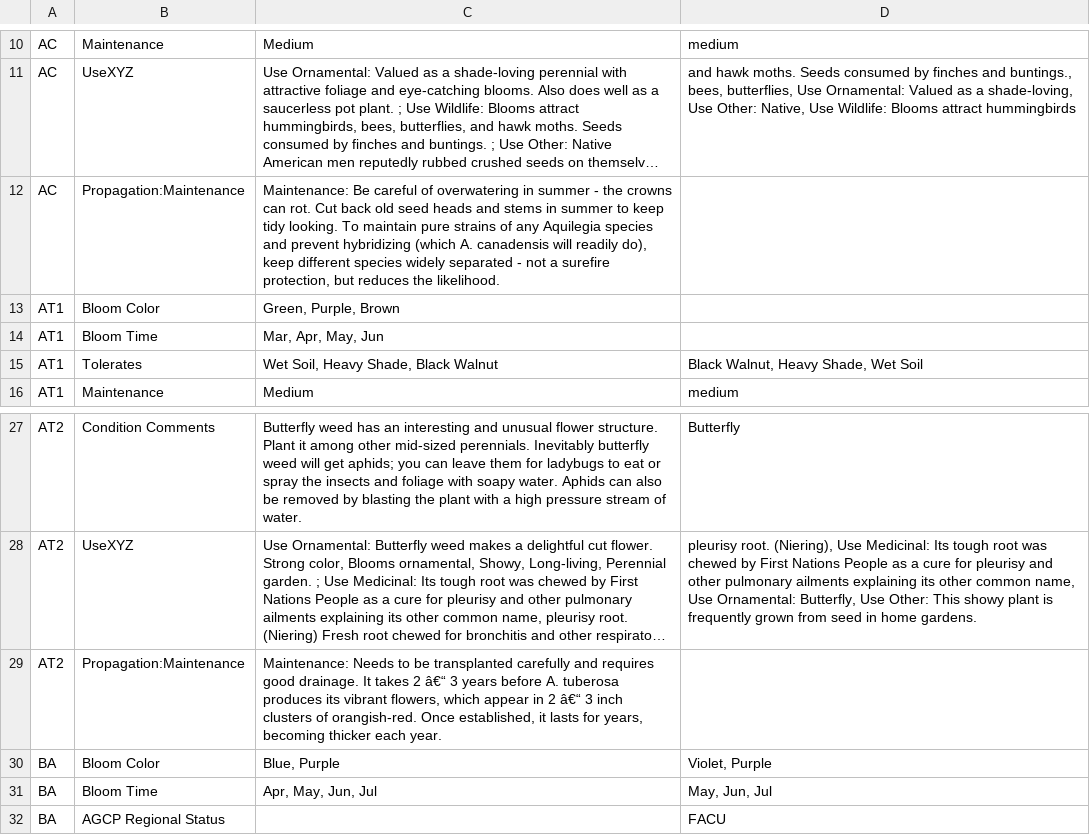
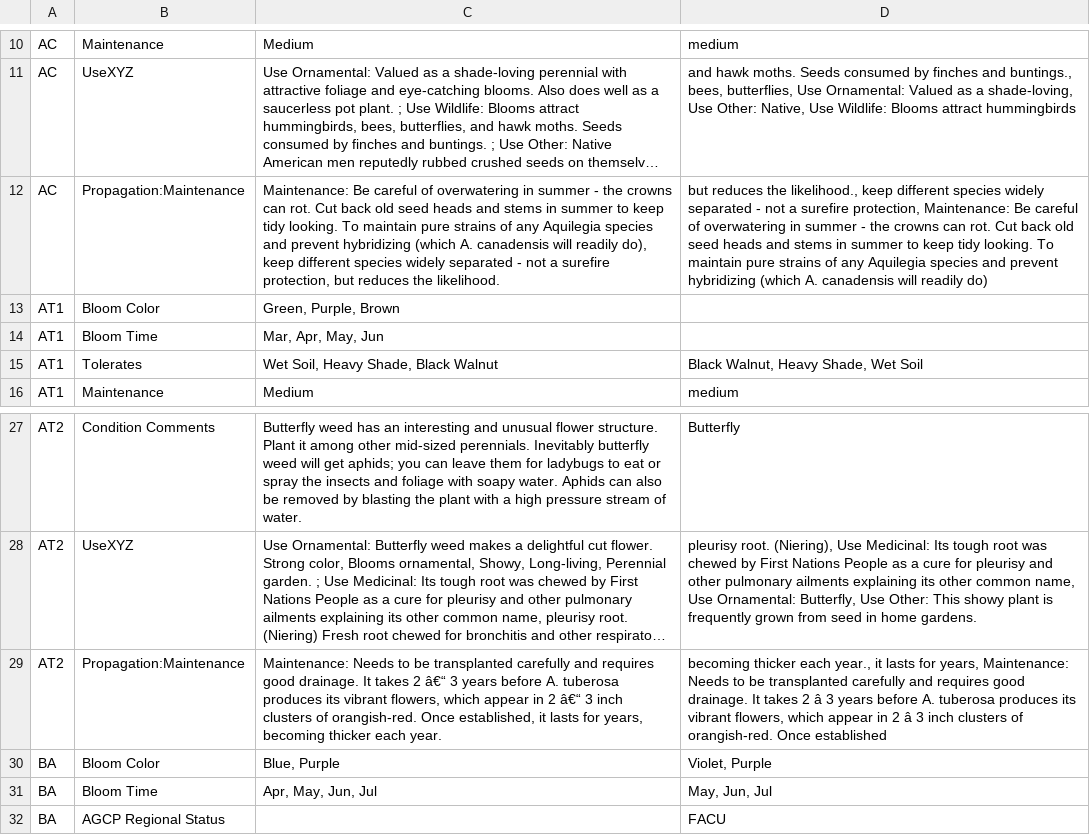
Before and after one commit to InfusedChooch/Plants, a CSV file: SampleTest/DiffReport.csv, drawn as a sheet; only a part is shown, gaps mark what is left out; long unchanged cells end in …; the diff names each change by its address in the sheet, - before the commit and + after, or states it on an @@ line.

```diff
--- a/SampleTest/DiffReport.csv
+++ b/SampleTest/DiffReport.csv
-D12: (empty)
+D12: but reduces the likelihood., keep different species widely separated - not a surefire protection, Maintenance: Be careful of overwatering in summer - the crowns can rot. Cut back old seed heads and stems in summer to keep tidy looking. To maintain pure strains of any Aquilegia species and prevent hybridizing (which A. canadensis will readily do)
-D29: (empty)
+D29: becoming thicker each year., it lasts for years, Maintenance: Needs to be transplanted carefully and requires good drainage. It takes 2 â 3 years before A. tuberosa produces its vibrant flowers, which appear in 2 â 3 inch clusters of orangish-red. Once established
```
Also changed, not shown: SampleTest/Plants_Linked_Filled_Test.csv, 1 other file.
